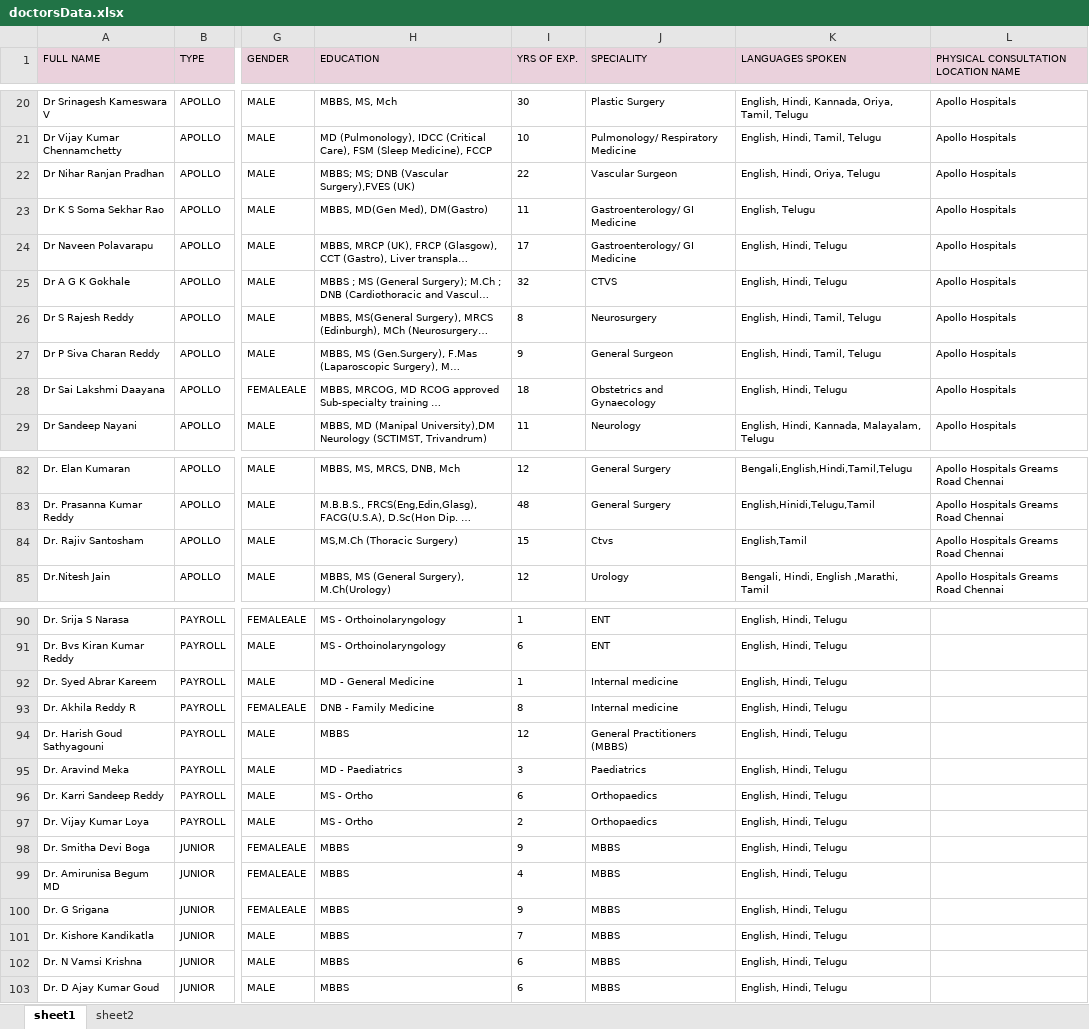
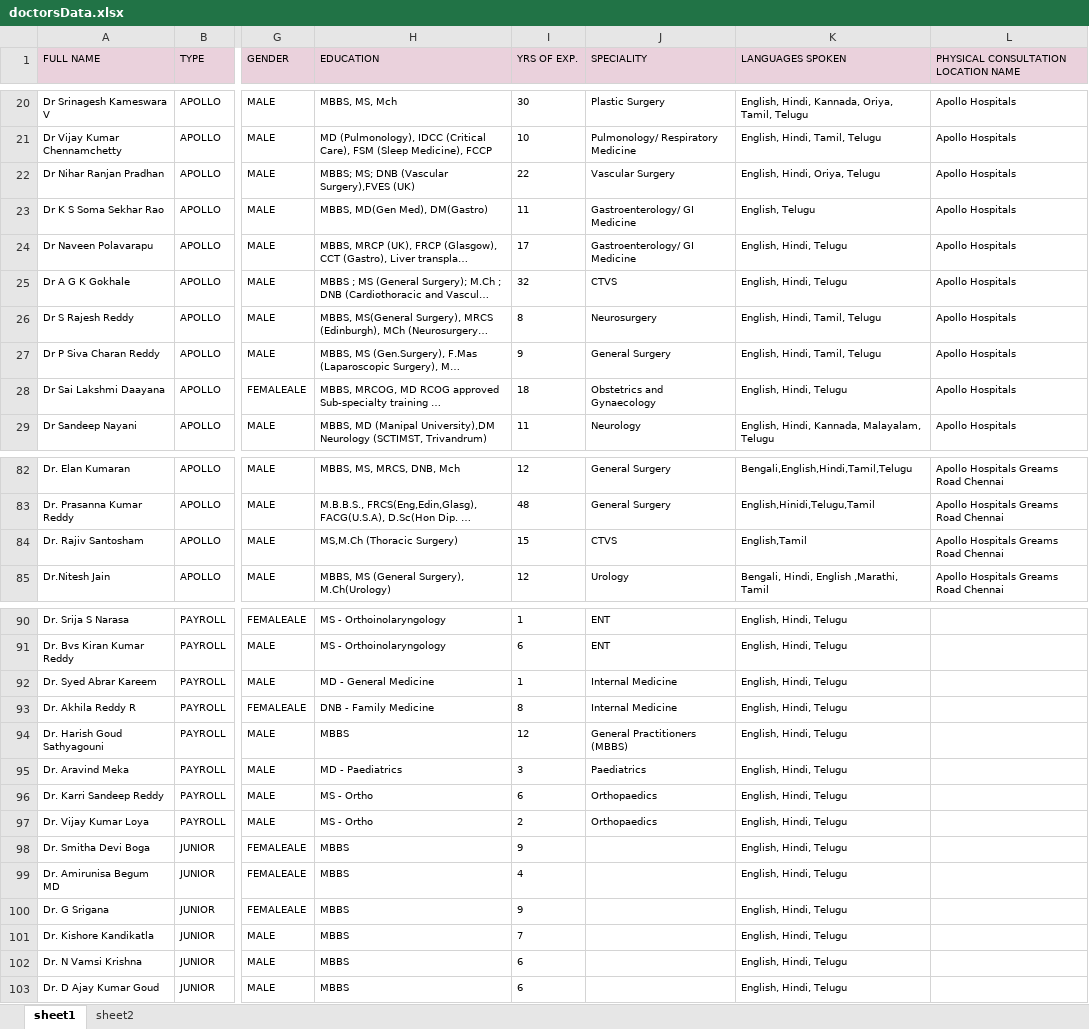
Before and after one commit to Anukr98/Apollo247, an Excel workbook: data/doctorsData.xlsx, sheet sheet1, drawn as a sheet; only a part is shown, gaps mark what is left out; long unchanged cells end in …; values as stored, in another font and other column widths than the file's, no borders; conditional formats not drawn; the diff covers the shown part only; the diff names each change by its address in the sheet, - before the commit and + after, or states it on an @@ line.

```diff
--- a/data/doctorsData.xlsx (sheet sheet1)
+++ b/data/doctorsData.xlsx (sheet sheet1)
-J22 (SPECIALITY): Vascular Surgeon
+J22 (SPECIALITY): Vascular Surgery
-J27 (SPECIALITY): General Surgeon
+J27 (SPECIALITY): General Surgery
-J84 (SPECIALITY): Ctvs
+J84 (SPECIALITY): CTVS
-J92:J93 (SPECIALITY): Internal medicine
+J92:J93 (SPECIALITY): Internal Medicine
-J98:J103 (SPECIALITY): MBBS
+J98:J103 (SPECIALITY): (empty)
```
Also changed, not shown: 17 edited cells elsewhere in this sheet, sheet sheet2, 1 other file.
